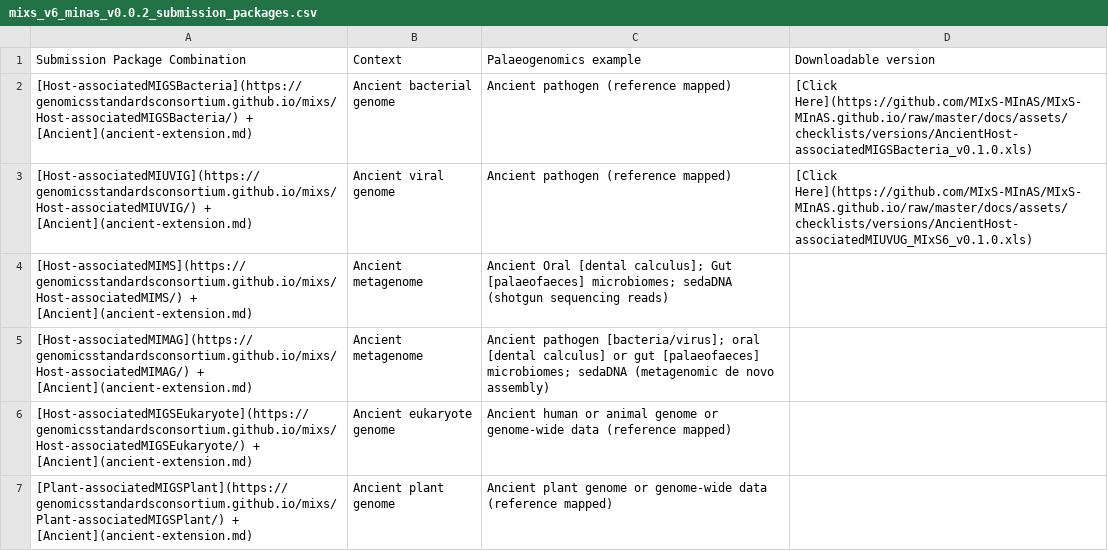
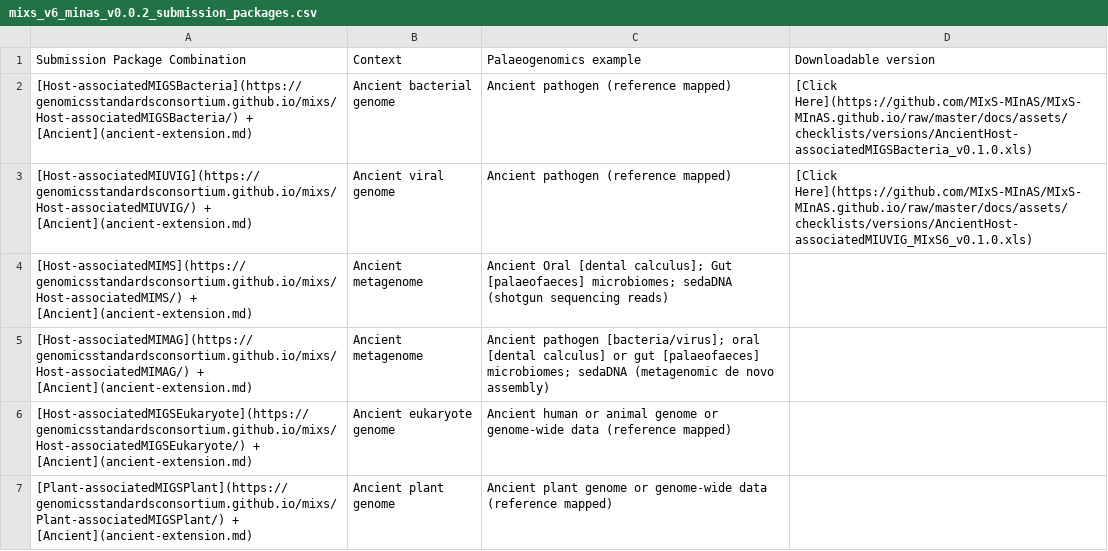
Before and after one commit to MIxS-MInAS/MIxS-MInAS.github.io, a CSV file: docs/assets/checklists/versions/mixs_v6_minas_v0.0.2_submission_packages.csv, drawn as a sheet.

```diff
--- a/docs/assets/checklists/versions/mixs_v6_minas_v0.0.2_submission_packages.csv
+++ b/docs/assets/checklists/versions/mixs_v6_minas_v0.0.2_submission_packages.csv
@@ -2,3 +2,3 @@ Submission Package Combination,Context,Palaeogenomics example,Downloadable versi
 [Host-associatedMIGSBacteria](https://genomicsstandardsconsortium.github.io/mixs/Host-associatedMIGSBacteria/) + [Ancient](ancient-extension.md),Ancient bacterial genome,Ancient pathogen (reference mapped),[Click Here](https://github.com/MIxS-MInAS/MIxS-MInAS.github.io/raw/master/docs/assets/checklists/versions/AncientHost-associatedMIGSBacteria_v0.1.0.xls)
-[Host-associatedMIUVIG](https://genomicsstandardsconsortium.github.io/mixs/Host-associatedMIUVIG/) + [Ancient](ancient-extension.md),Ancient viral genome,Ancient pathogen (reference mapped),[Click Here](https://github.com/MIxS-MInAS/MIxS-MInAS.github.io/raw/master/docs/assets/checklists/versions/AncientHost-associatedMIUVUG_MIxS6_v0.1.0.xls)
+[Host-associatedMIUVIG](https://genomicsstandardsconsortium.github.io/mixs/Host-associatedMIUVIG/) + [Ancient](ancient-extension.md),Ancient viral genome,Ancient pathogen (reference mapped),[Click Here](https://github.com/MIxS-MInAS/MIxS-MInAS.github.io/raw/master/docs/assets/checklists/versions/AncientHost-associatedMIUVIG_MIxS6_v0.1.0.xls)
 [Host-associatedMIMS](https://genomicsstandardsconsortium.github.io/mixs/Host-associatedMIMS/) + [Ancient](ancient-extension.md),Ancient metagenome,Ancient Oral [dental calculus]; Gut [palaeofaeces] microbiomes; sedaDNA (shotgun sequencing reads),
```
Also changed, not shown: 2 other files.
